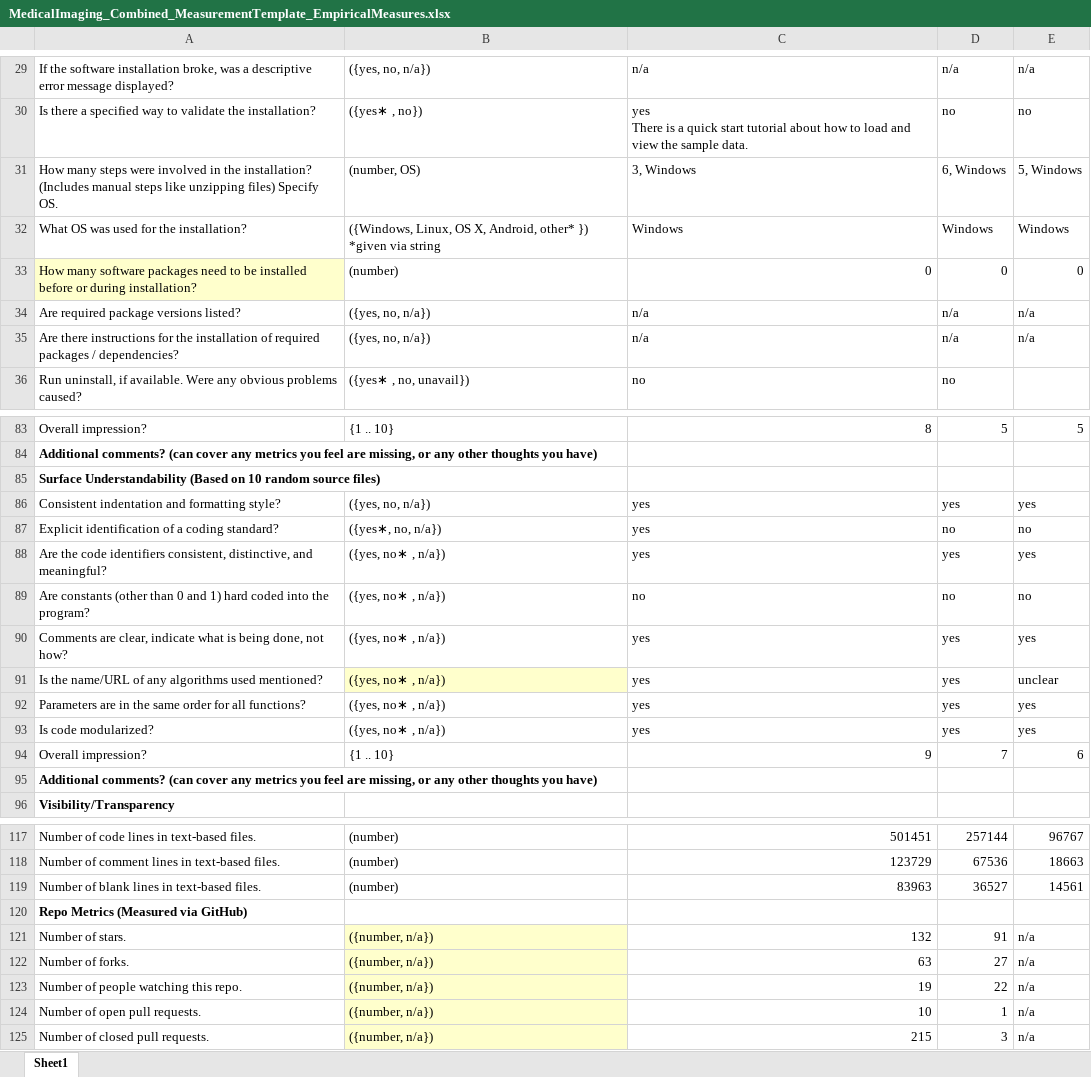
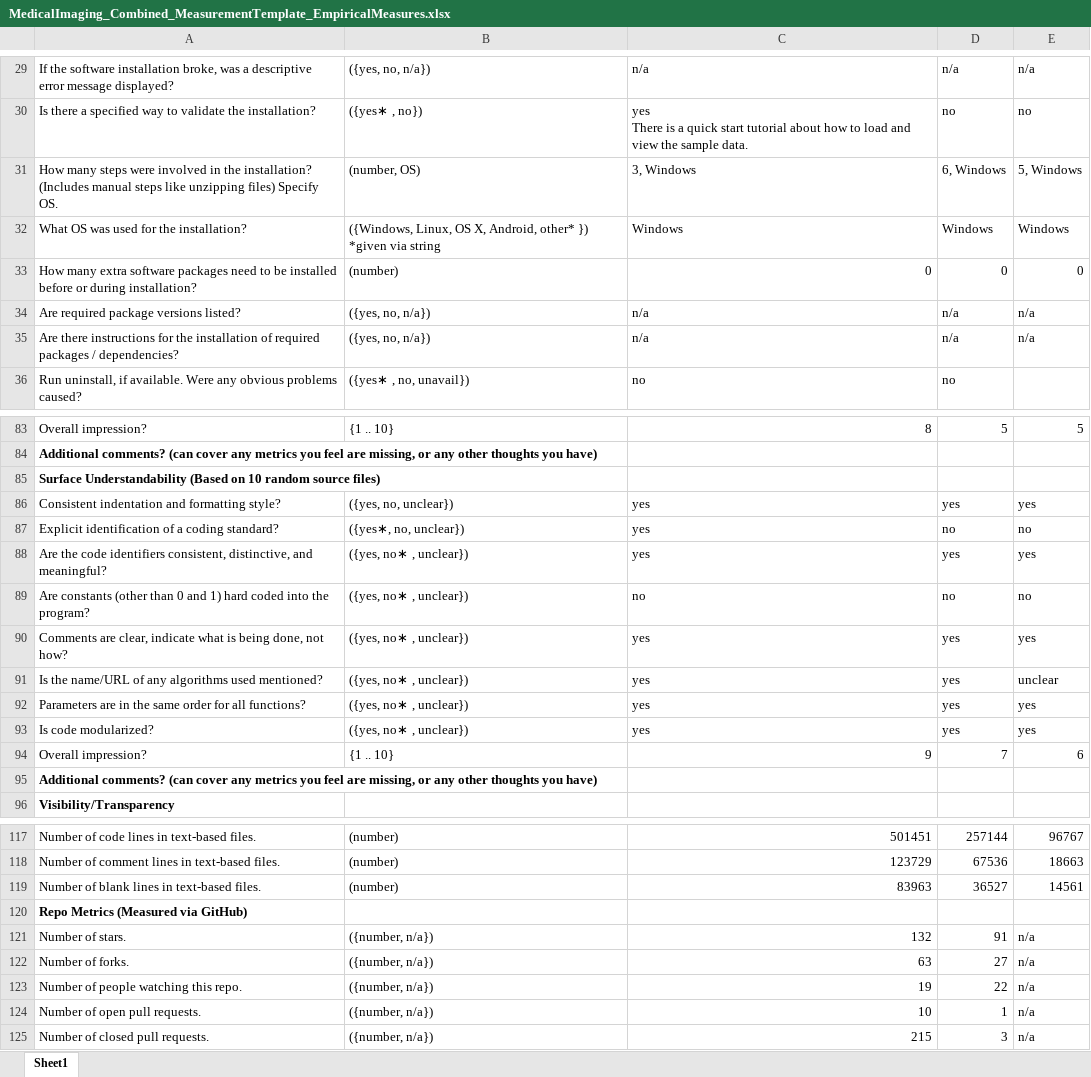
Before and after one commit to smiths/AIMSS, an Excel workbook: StateOfPractice/Ao-Notes/MedicalImaging_Combined_MeasurementTemplate_EmpiricalMeasures.xlsx, sheet Sheet1, drawn as a sheet; only a part is shown, gaps mark what is left out; values as stored, in another font and other column widths than the file's, no borders; the diff names each change by its address in the sheet, - before the commit and + after, or states it on an @@ line.

```diff
--- a/StateOfPractice/Ao-Notes/MedicalImaging_Combined_MeasurementTemplate_EmpiricalMeasures.xlsx (sheet Sheet1)
+++ b/StateOfPractice/Ao-Notes/MedicalImaging_Combined_MeasurementTemplate_EmpiricalMeasures.xlsx (sheet Sheet1)
-A33: How many software packages…
+A33: How many extra software packages…
-A33 fill: #FFFFCC
+A33 fill: none
-B86: ({yes, no, n/a})
+B86: ({yes, no, unclear})
-B87: ({yes∗, no, n/a})
+B87: ({yes∗, no, unclear})
-B88:B93: ({yes, no∗ , n/a})
+B88:B93: ({yes, no∗ , unclear})
-B91 fill: #FFFFCC
+B91 fill: none
-B121:B125 fill: #FFFFCC
+B121:B125 fill: none
```
Also changed, not shown: StateOfPractice/Combined_MeasurementTemplate_EmpiricalMeasures.xlsx, StateOfPractice/Peter-Notes/Completed_LBS_Combined_MeasurementTemplate_EmpiricalMeasures.xlsx.
